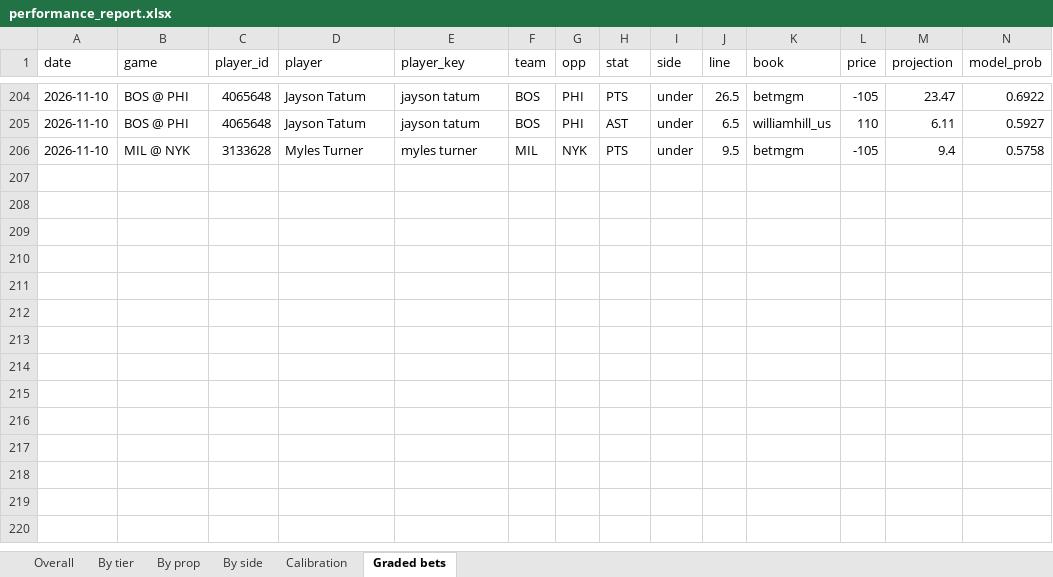
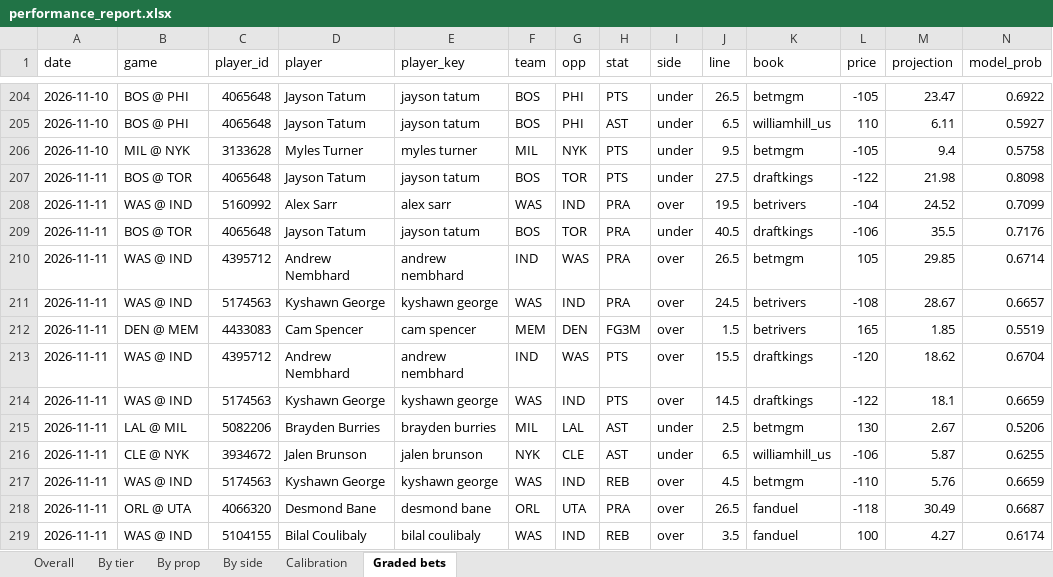
Before and after one commit to KyShiesty919/NBA-Props, an Excel workbook: outputs/performance_report.xlsx, sheet Graded bets, drawn as a sheet; only a part is shown, gaps mark what is left out; values as stored, in another font and other column widths than the file's, no borders; rows hold the shown columns only; the diff names each change by its address in the sheet, - before the commit and + after, or states it on an @@ line.

```diff
--- a/outputs/performance_report.xlsx (sheet Graded bets)
+++ b/outputs/performance_report.xlsx (sheet Graded bets)
+row 207: 2026-11-11 | BOS @ TOR | 4065648 | Jayson Tatum | jayson tatum | BOS | TOR | PTS | under | 27.5 | draftkings | -122 | 21.98 | 0.8098
+row 208: 2026-11-11 | WAS @ IND | 5160992 | Alex Sarr | alex sarr | WAS | IND | PRA | over | 19.5 | betrivers | -104 | 24.52 | 0.7099
+row 209: 2026-11-11 | BOS @ TOR | 4065648 | Jayson Tatum | jayson tatum | BOS | TOR | PRA | under | 40.5 | draftkings | -106 | 35.5 | 0.7176
+row 210: 2026-11-11 | WAS @ IND | 4395712 | Andrew Nembhard | andrew nembhard | IND | WAS | PRA | over | 26.5 | betmgm | 105 | 29.85 | 0.6714
+row 211: 2026-11-11 | WAS @ IND | 5174563 | Kyshawn George | kyshawn george | WAS | IND | PRA | over | 24.5 | betrivers | -108 | 28.67 | 0.6657
+row 212: 2026-11-11 | DEN @ MEM | 4433083 | Cam Spencer | cam spencer | MEM | DEN | FG3M | over | 1.5 | betrivers | 165 | 1.85 | 0.5519
+row 213: 2026-11-11 | WAS @ IND | 4395712 | Andrew Nembhard | andrew nembhard | IND | WAS | PTS | over | 15.5 | draftkings | -120 | 18.62 | 0.6704
+row 214: 2026-11-11 | WAS @ IND | 5174563 | Kyshawn George | kyshawn george | WAS | IND | PTS | over | 14.5 | draftkings | -122 | 18.1 | 0.6659
+row 215: 2026-11-11 | LAL @ MIL | 5082206 | Brayden Burries | brayden burries | MIL | LAL | AST | under | 2.5 | betmgm | 130 | 2.67 | 0.5206
+row 216: 2026-11-11 | CLE @ NYK | 3934672 | Jalen Brunson | jalen brunson | NYK | CLE | AST | under | 6.5 | williamhill_us | -106 | 5.87 | 0.6255
+row 217: 2026-11-11 | WAS @ IND | 5174563 | Kyshawn George | kyshawn george | WAS | IND | REB | over | 4.5 | betmgm | -110 | 5.76 | 0.6659
+row 218: 2026-11-11 | ORL @ UTA | 4066320 | Desmond Bane | desmond bane | ORL | UTA | PRA | over | 26.5 | fanduel | -118 | 30.49 | 0.6687
+row 219: 2026-11-11 | WAS @ IND | 5104155 | Bilal Coulibaly | bilal coulibaly | WAS | IND | REB | over | 3.5 | fanduel | 100 | 4.27 | 0.6174
```
Also changed, not shown: sheet By prop, sheet Overall, sheet By tier, sheet By side, sheet Calibration, 7 other files.
